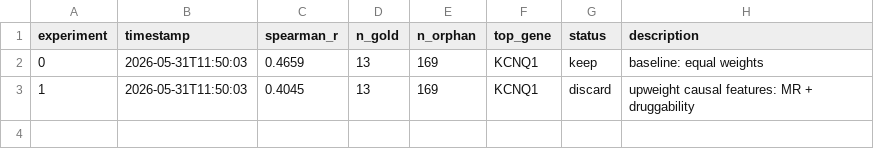
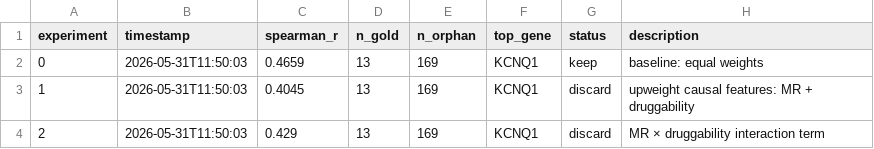
Before and after one commit to RitataLU/repurpose-agent, a TSV file: results.tsv, drawn as a sheet.

Commit message:
exp 2: spearman_r=0.4290 [2026-05-31 11:50]

```diff
--- a/results.tsv
+++ b/results.tsv
@@ -3 +3,2 @@ experiment	timestamp	spearman_r	n_gold	n_orphan	top_gene	status	description
 1	2026-05-31T11:50:03	0.4045	13	169	KCNQ1	discard	upweight causal features: MR + druggability
+2	2026-05-31T11:50:03	0.429	13	169	KCNQ1	discard	MR × druggability interaction term
```
Also changed, not shown: 1 other file.
